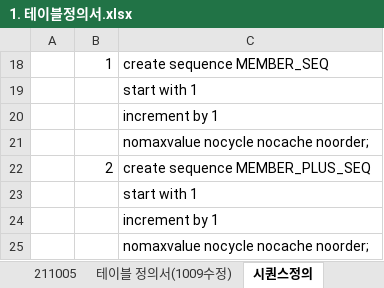
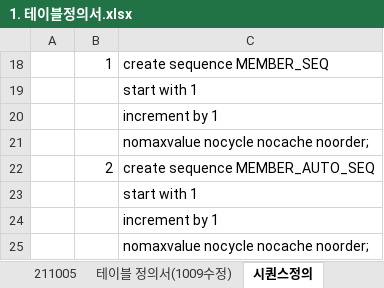
Before and after one commit to stoveon/TEAM_PROJECT, an Excel workbook: 테이블설계/1. 테이블정의서.xlsx, sheet 시퀀스정의, drawn as a sheet; only a part is shown; values as stored, in another font and other column widths than the file's, no borders; the diff names each change by its address in the sheet, - before the commit and + after, or states it on an @@ line.

```diff
--- a/테이블설계/1. 테이블정의서.xlsx (sheet 시퀀스정의)
+++ b/테이블설계/1. 테이블정의서.xlsx (sheet 시퀀스정의)
-C22: create sequence MEMBER_PLUS_SEQ
+C22: create sequence MEMBER_AUTO_SEQ
```
Also changed, not shown: sheet 테이블 정의서(1009수정), formulas that keep their value, hidden cells, 2 other files.
